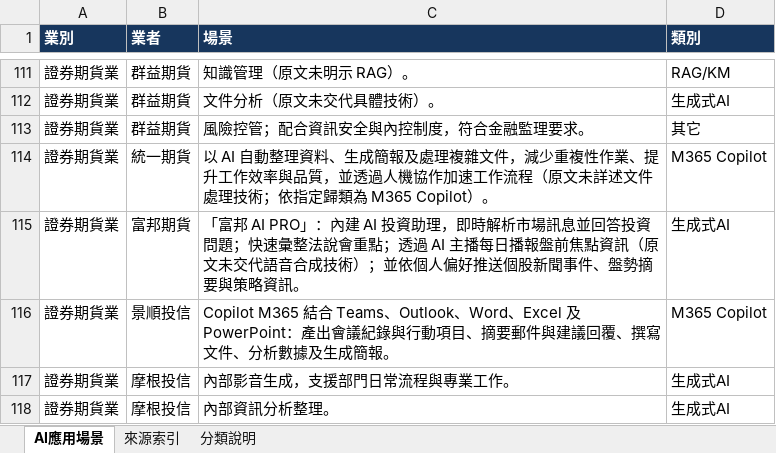
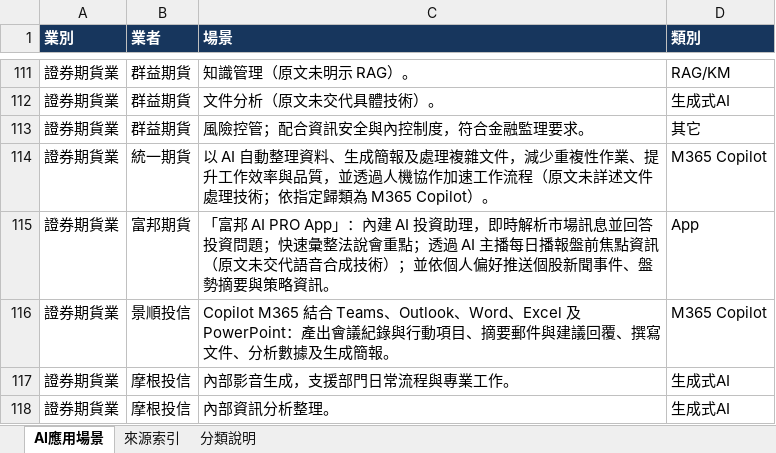
Before and after one commit to dewey1204/tw-financial-ai-race, an Excel workbook: 金融業AI場景應用.xlsx, sheet AI應用場景, drawn as a sheet; only a part is shown, gaps mark what is left out; values as stored, in another font and other column widths than the file's, no borders; table styles not drawn; the diff names each change by its address in the sheet, - before the commit and + after, or states it on an @@ line.

```diff
--- a/金融業AI場景應用.xlsx (sheet AI應用場景)
+++ b/金融業AI場景應用.xlsx (sheet AI應用場景)
-C115 (場景): …邦 AI PRO」：內建…
+C115 (場景): …邦 AI PRO App」：內建…
-D115 (類別): 生成式AI
+D115 (類別): App
```
Also changed, not shown: sheet 分類說明, formulas that keep their value.
